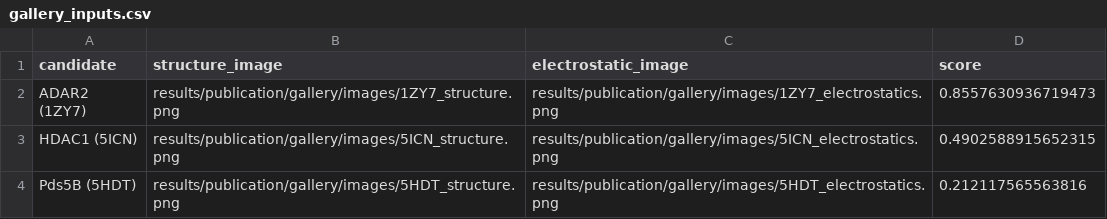
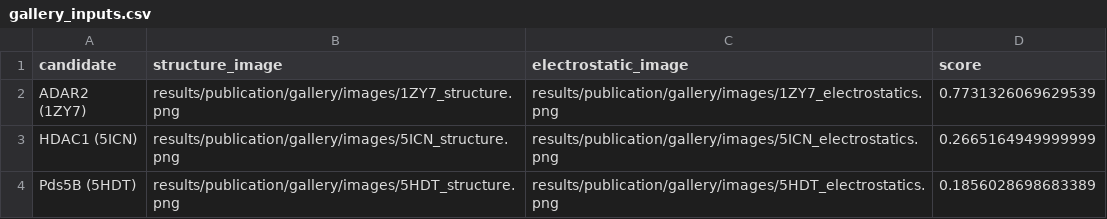
Before and after one commit to Tommaso-R-Marena/cryptic-ip-binding-sites, a CSV file: results/publication/gallery/gallery_inputs.csv, drawn as a sheet.

```diff
--- a/results/publication/gallery/gallery_inputs.csv
+++ b/results/publication/gallery/gallery_inputs.csv
@@ -1,4 +1,4 @@
 candidate,structure_image,electrostatic_image,score
-ADAR2 (1ZY7),results/publication/gallery/images/1ZY7_structure.png,results/publication/gallery/images/1ZY7_electrostatics.png,0.8557630936719473
-HDAC1 (5ICN),results/publication/gallery/images/5ICN_structure.png,results/publication/gallery/images/5ICN_electrostatics.png,0.4902588915652315
-Pds5B (5HDT),results/publication/gallery/images/5HDT_structure.png,results/publication/gallery/images/5HDT_electrostatics.png,0.212117565563816
+ADAR2 (1ZY7),results/publication/gallery/images/1ZY7_structure.png,results/publication/gallery/images/1ZY7_electrostatics.png,0.7731326069629539
+HDAC1 (5ICN),results/publication/gallery/images/5ICN_structure.png,results/publication/gallery/images/5ICN_electrostatics.png,0.2665164949999999
+Pds5B (5HDT),results/publication/gallery/images/5HDT_structure.png,results/publication/gallery/images/5HDT_electrostatics.png,0.1856028698683389
```
Also changed, not shown: results/publication/validation/control_benchmark.csv, results/publication/validation/negative_controls.csv, 21 other files.
